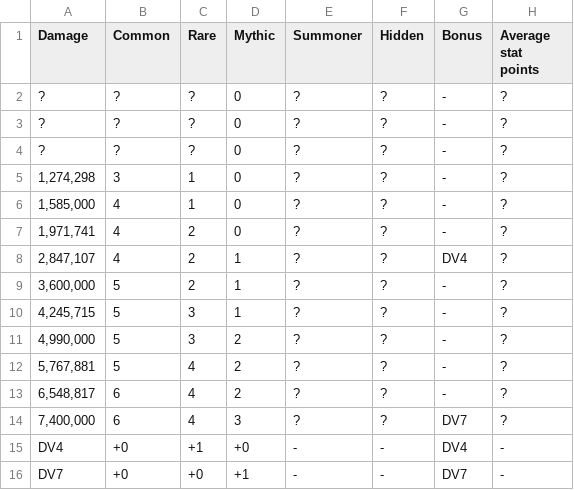
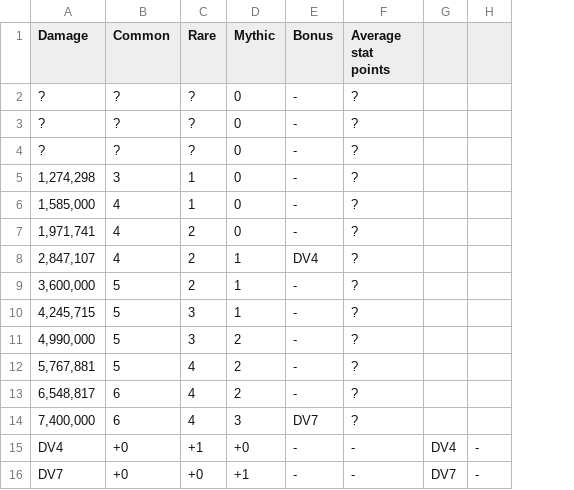
Before and after one commit to Matrix4348/Dragons-of-the-Void---Raid-Loot-Tiers, a CSV file: community-gathered data/Loot tiers and drop data/Regular raids/Giant Bombeetle/Legendary.csv, drawn as a sheet; removed rows and columns are numbered as before the commit, all else as after; the diff names each change by its address in the sheet, - before the commit and + after, or states it on an @@ line.

Commit message:
Update Legendary.csv
remove hidden/summoner

```diff
--- a/community-gathered data/Loot tiers and drop data/Regular raids/Giant Bombeetle/Legendary.csv
+++ b/community-gathered data/Loot tiers and drop data/Regular raids/Giant Bombeetle/Legendary.csv
-column E (Summoner), rows 2-16: ? | ? | ? | ? | ? | ? | ? | ? | ? | ? | ? | ? | ? | - | -
-column F (Hidden), rows 2-16: ? | ? | ? | ? | ? | ? | ? | ? | ? | ? | ? | ? | ? | - | -
+column G, rows 15-16: DV4 | DV7
+column H, rows 15-16: - | -
-E15 (Bonus): DV4
+E15 (Bonus): -
-E16 (Bonus): DV7
+E16 (Bonus): -
```
